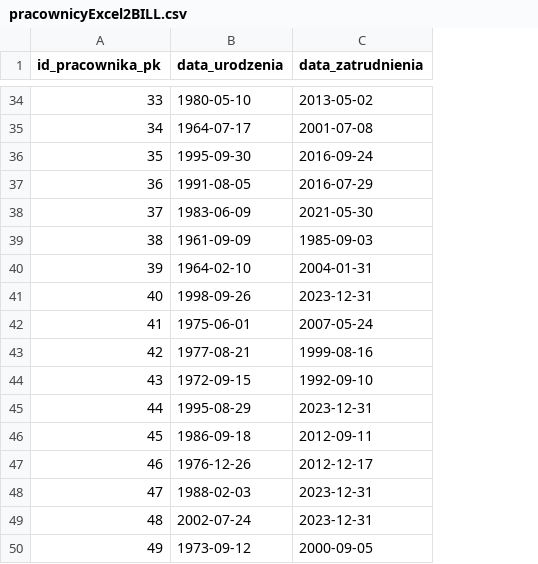
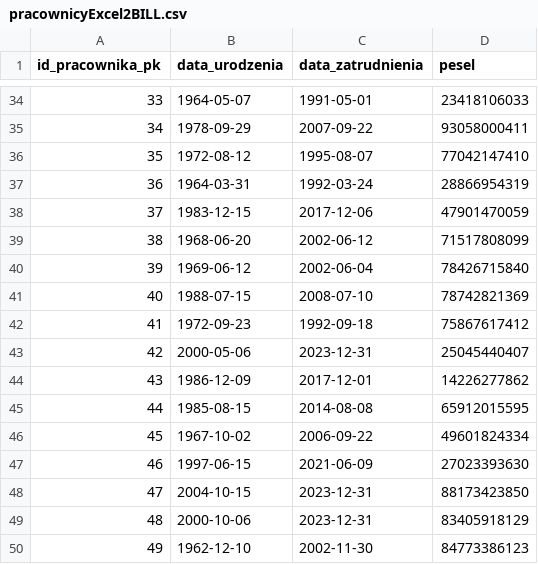
Before and after one commit to Janek1010/dataGenerator, a CSV file: datasources/pracownicyExcel2BILL.csv, drawn as a sheet; only a part is shown, gaps mark what is left out; the diff covers the shown part only; the diff names each change by its address in the sheet, - before the commit and + after, or states it on an @@ line.

```diff
--- a/datasources/pracownicyExcel2BILL.csv
+++ b/datasources/pracownicyExcel2BILL.csv
+column D (pesel), rows 34-50: 23418106033 | 93058000411 | 77042147410 | 28866954319 | 47901470059 | 71517808099 | 78426715840 | 78742821369 | 75867617412 | 25045440407 | 14226277862 | 65912015595 | 49601824334 | 27023393630 | 88173423850 | 83405918129 | 84773386123
-B34 (data_urodzenia): 1980-05-10
+B34 (data_urodzenia): 1964-05-07
-C34 (data_zatrudnienia): 2013-05-02
+C34 (data_zatrudnienia): 1991-05-01
-B35 (data_urodzenia): 1964-07-17
+B35 (data_urodzenia): 1978-09-29
-C35 (data_zatrudnienia): 2001-07-08
+C35 (data_zatrudnienia): 2007-09-22
-B36 (data_urodzenia): 1995-09-30
+B36 (data_urodzenia): 1972-08-12
-C36 (data_zatrudnienia): 2016-09-24
+C36 (data_zatrudnienia): 1995-08-07
-B37 (data_urodzenia): 1991-08-05
+B37 (data_urodzenia): 1964-03-31
-C37 (data_zatrudnienia): 2016-07-29
+C37 (data_zatrudnienia): 1992-03-24
-B38 (data_urodzenia): 1983-06-09
+B38 (data_urodzenia): 1983-12-15
-C38 (data_zatrudnienia): 2021-05-30
+C38 (data_zatrudnienia): 2017-12-06
-B39 (data_urodzenia): 1961-09-09
+B39 (data_urodzenia): 1968-06-20
-C39 (data_zatrudnienia): 1985-09-03
+C39 (data_zatrudnienia): 2002-06-12
-B40 (data_urodzenia): 1964-02-10
+B40 (data_urodzenia): 1969-06-12
-C40 (data_zatrudnienia): 2004-01-31
+C40 (data_zatrudnienia): 2002-06-04
-B41 (data_urodzenia): 1998-09-26
+B41 (data_urodzenia): 1988-07-15
-C41 (data_zatrudnienia): 2023-12-31
+C41 (data_zatrudnienia): 2008-07-10
-B42 (data_urodzenia): 1975-06-01
+B42 (data_urodzenia): 1972-09-23
-C42 (data_zatrudnienia): 2007-05-24
+C42 (data_zatrudnienia): 1992-09-18
-B43 (data_urodzenia): 1977-08-21
+B43 (data_urodzenia): 2000-05-06
-C43 (data_zatrudnienia): 1999-08-16
+C43 (data_zatrudnienia): 2023-12-31
-B44 (data_urodzenia): 1972-09-15
+B44 (data_urodzenia): 1986-12-09
-C44 (data_zatrudnienia): 1992-09-10
+C44 (data_zatrudnienia): 2017-12-01
-B45 (data_urodzenia): 1995-08-29
+B45 (data_urodzenia): 1985-08-15
-C45 (data_zatrudnienia): 2023-12-31
+C45 (data_zatrudnienia): 2014-08-08
-B46 (data_urodzenia): 1986-09-18
+B46 (data_urodzenia): 1967-10-02
-C46 (data_zatrudnienia): 2012-09-11
+C46 (data_zatrudnienia): 2006-09-22
-B47 (data_urodzenia): 1976-12-26
+B47 (data_urodzenia): 1997-06-15
-C47 (data_zatrudnienia): 2012-12-17
+C47 (data_zatrudnienia): 2021-06-09
-B48 (data_urodzenia): 1988-02-03
+B48 (data_urodzenia): 2004-10-15
-B49 (data_urodzenia): 2002-07-24
+B49 (data_urodzenia): 2000-10-06
-B50 (data_urodzenia): 1973-09-12
+B50 (data_urodzenia): 1962-12-10
-C50 (data_zatrudnienia): 2000-09-05
+C50 (data_zatrudnienia): 2002-11-30
```
Also changed, not shown: 93 edited cells elsewhere in this file, datasources/pracownicyExcel.csv, datasources/pracownicyExcel2.csv, 3 other files.
